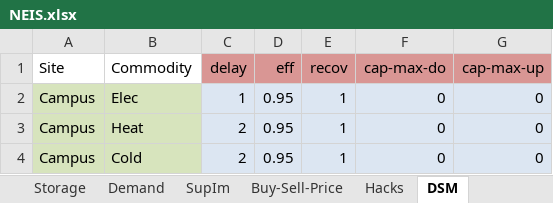
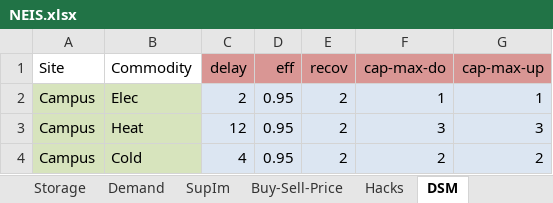
Before and after one commit to valentinasarracini/urbs, an Excel workbook: NEIS.xlsx, sheet DSM, drawn as a sheet; values as stored, in another font and other column widths than the file's, no borders; the diff names each change by its address in the sheet, - before the commit and + after, or states it on an @@ line.

```diff
--- a/NEIS.xlsx (sheet DSM)
+++ b/NEIS.xlsx (sheet DSM)
-C2 (delay): 1
+C2 (delay): 2
-E2:E4 (recov): 1
+E2:E4 (recov): 2
-F2 (cap-max-do): 0
+F2 (cap-max-do): 1
-G2 (cap-max-up): 0
+G2 (cap-max-up): 1
-C3 (delay): 2
+C3 (delay): 12
-F3 (cap-max-do): 0
+F3 (cap-max-do): 3
-G3 (cap-max-up): 0
+G3 (cap-max-up): 3
-C4 (delay): 2
+C4 (delay): 4
-F4 (cap-max-do): 0
+F4 (cap-max-do): 2
-G4 (cap-max-up): 0
+G4 (cap-max-up): 2
```
Also changed, not shown: sheet Demand, sheet Process-Commodity, sheet Transmission, sheet Process, sheet SupIm, sheet Commodity, 14 other files.
